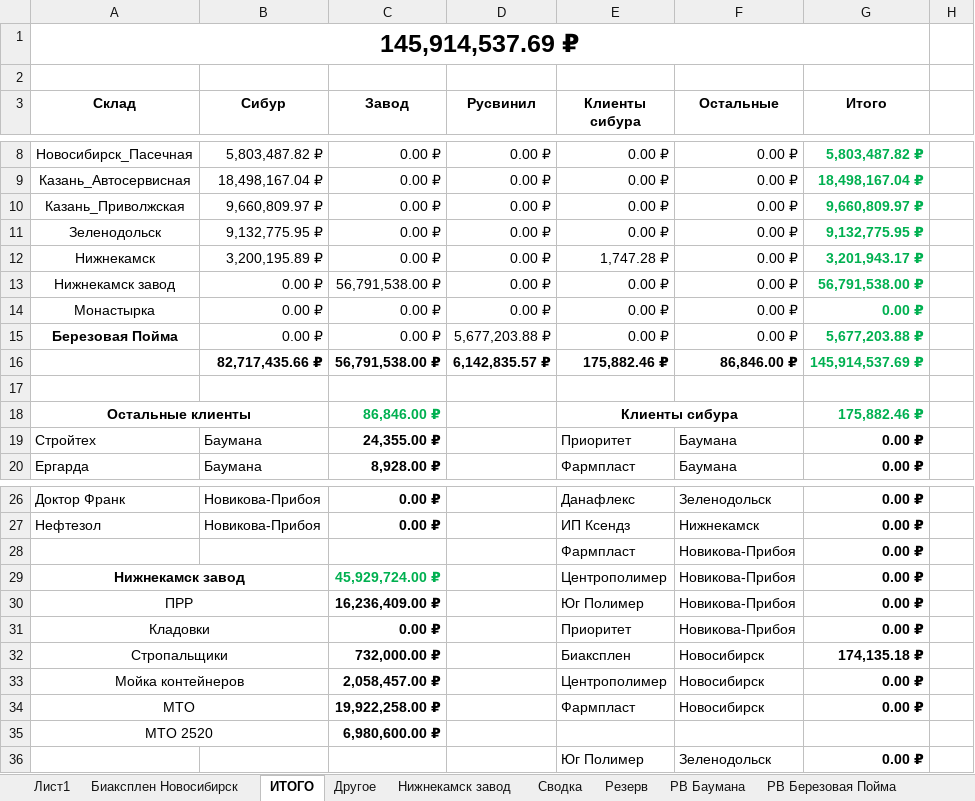
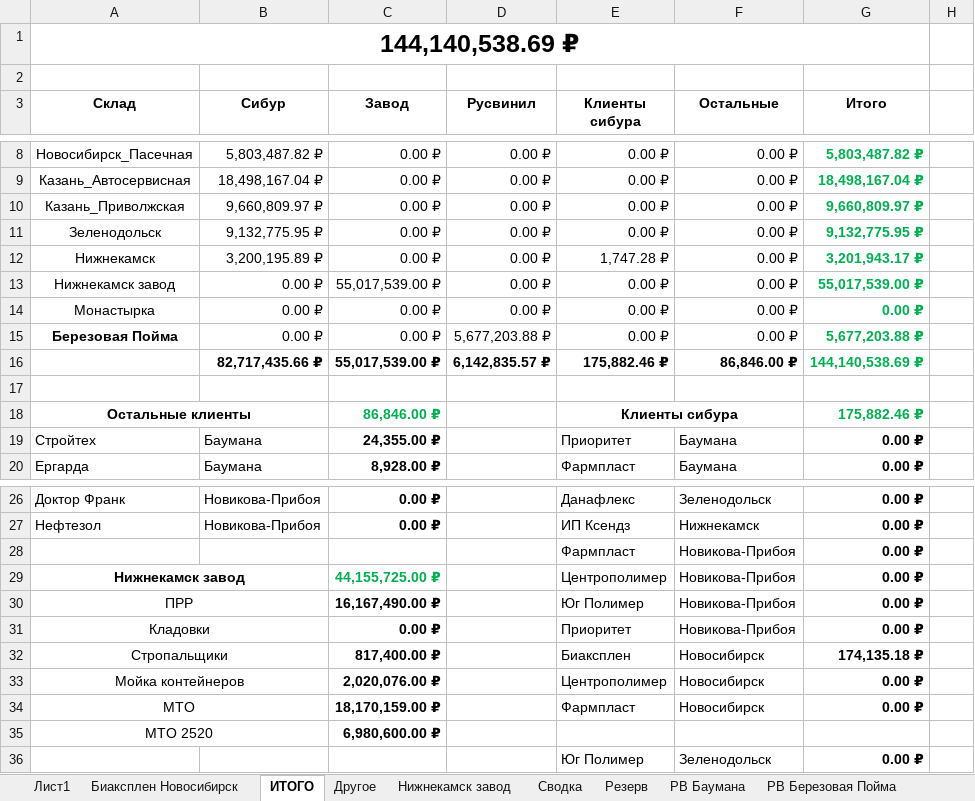
Before and after one commit to AntiChat1990/dtm_dashboard, an Excel workbook: dtm_dashboard/excel_data/Сводный отчёт Март 2026.xlsx, sheet ИТОГО, drawn as a sheet; only a part is shown, gaps mark what is left out; values as stored, in another font and other column widths than the file's, no borders; the diff names each change by its address in the sheet, - before the commit and + after, or states it on an @@ line.

```diff
--- a/dtm_dashboard/excel_data/Сводный отчёт Март 2026.xlsx (sheet ИТОГО)
+++ b/dtm_dashboard/excel_data/Сводный отчёт Март 2026.xlsx (sheet ИТОГО)
-A1 (Склад): 145,914,537.69 ₽
+A1 (Склад): 144,140,538.69 ₽
-C13 (Завод): 56,791,538.00 ₽
+C13 (Завод): 55,017,539.00 ₽
-G13 (Итого): 56,791,538.00 ₽
+G13 (Итого): 55,017,539.00 ₽
-C16 (Завод): 56,791,538.00 ₽
+C16 (Завод): 55,017,539.00 ₽
-G16 (Итого): 145,914,537.69 ₽
+G16 (Итого): 144,140,538.69 ₽
-C29 (Завод): 45,929,724.00 ₽
+C29 (Завод): 44,155,725.00 ₽
-C30 (Завод): 16,236,409.00 ₽
+C30 (Завод): 16,167,490.00 ₽
-C32 (Завод): 732,000.00 ₽
+C32 (Завод): 817,400.00 ₽
-C33 (Завод): 2,058,457.00 ₽
+C33 (Завод): 2,020,076.00 ₽
-C34 (Завод): 19,922,258.00 ₽
+C34 (Завод): 18,170,159.00 ₽
```
Also changed, not shown: sheet Сводка, dtm_dashboard/excel_data/Сводный отчёт Апрель 2026.xlsx.
